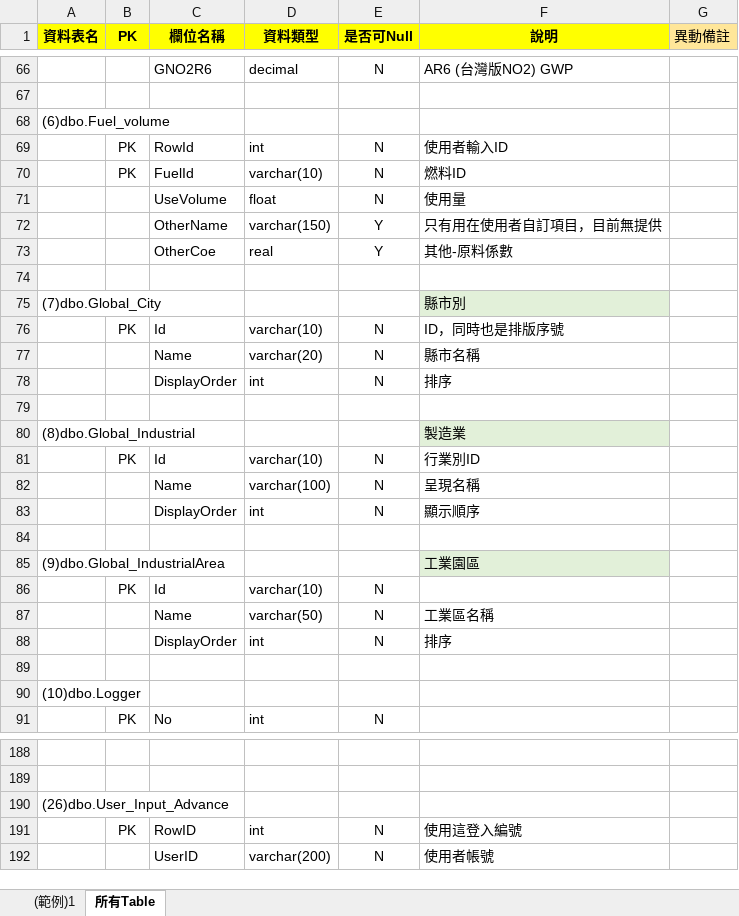
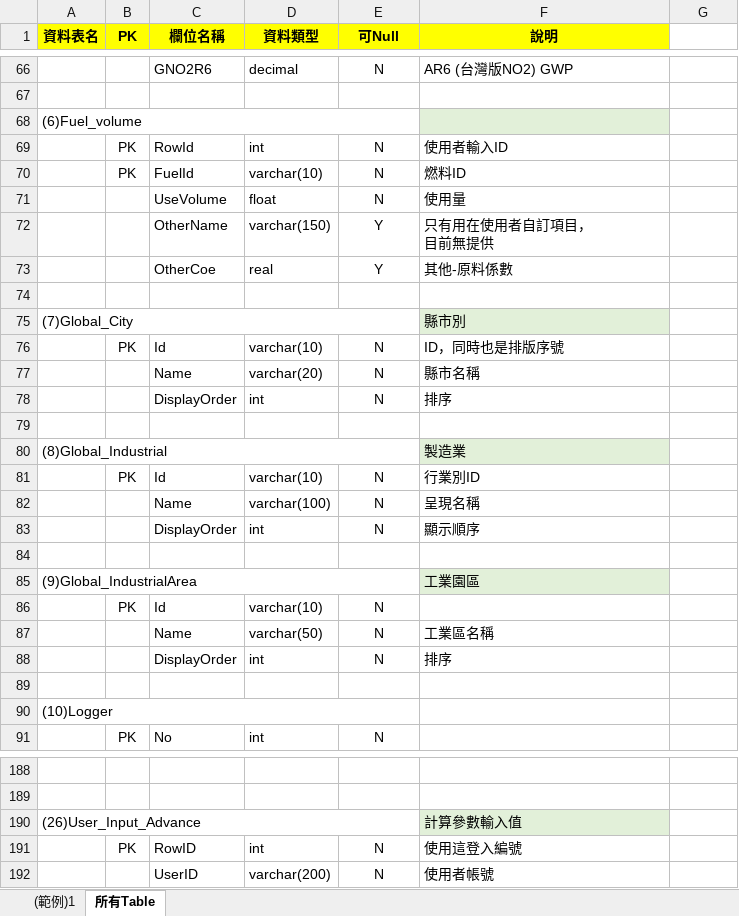
Before and after one commit to ITFtis/CFC, an Excel workbook: CFC/Docs/20241024_驗收交付文件/20240930_第一階段驗收/Table_Schame.xlsx, sheet 所有Table, drawn as a sheet; only a part is shown, gaps mark what is left out; values as stored, in another font and other column widths than the file's, no borders; removed rows and columns are numbered as before the commit, all else as after; ↵ is a line break in a cell; the diff covers the shown part only; the diff names each change by its address in the sheet, - before the commit and + after, or states it on an @@ line.

```diff
--- a/CFC/Docs/20241024_驗收交付文件/20240930_第一階段驗收/Table_Schame.xlsx (sheet 所有Table)
+++ b/CFC/Docs/20241024_驗收交付文件/20240930_第一階段驗收/Table_Schame.xlsx (sheet 所有Table)
-E1: 是否可Null
+E1: 可Null
-G1: 異動備註
+G1: (empty)
-G1 fill: #FFE699
+G1 fill: none
-A68 (資料表名): (6)dbo.Fuel_volume
+A68 (資料表名): (6)Fuel_volume
+A68:E68 merged
-F68 fill: none
+F68 fill: #E2F0D9
-F72 (說明): 只有用在使用者自訂項目，目前無提供
+F72 (說明): 只有用在使用者自訂項目， ↵ 目前無提供
-A75 (資料表名): (7)dbo.Global_City
+A75 (資料表名): (7)Global_City
+A75:E75 merged
-A80 (資料表名): (8)dbo.Global_Industrial
+A80 (資料表名): (8)Global_Industrial
+A80:E80 merged
-A85 (資料表名): (9)dbo.Global_IndustrialArea
+A85 (資料表名): (9)Global_IndustrialArea
+A85:E85 merged
-A90 (資料表名): (10)dbo.Logger
+A90 (資料表名): (10)Logger
+A90:E90 merged
-row 190: (26)dbo.User_Input_Advance
+row 190: (26)User_Input_Advance |  |  |  |  | 計算參數輸入值
```
Also changed, not shown: 1 added row, 1 removed row, 34 edited cells, cell formats and merged cells elsewhere in this sheet.
